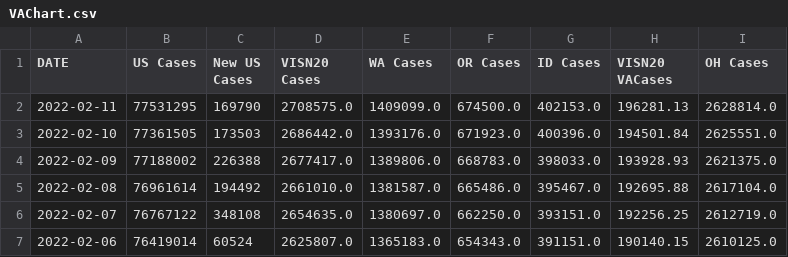
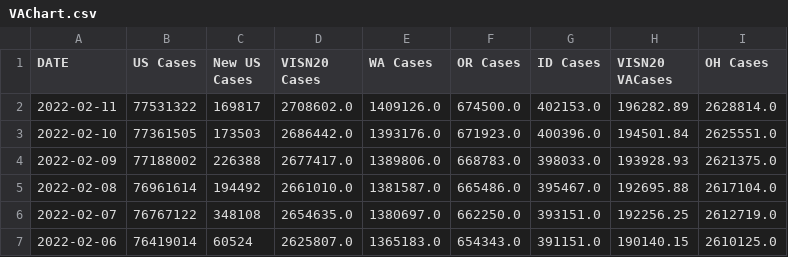
Before and after one commit to trebbag/VACovid, a CSV file: VAChart.csv, drawn as a sheet; only a part is shown; the diff names each change by its address in the sheet, - before the commit and + after, or states it on an @@ line.

```diff
--- a/VAChart.csv
+++ b/VAChart.csv
-B2 (US Cases): 77531295
+B2 (US Cases): 77531322
-C2 (New US Cases): 169790
+C2 (New US Cases): 169817
-D2 (VISN20 Cases): 2708575.0
+D2 (VISN20 Cases): 2708602.0
-E2 (WA Cases): 1409099.0
+E2 (WA Cases): 1409126.0
-H2 (VISN20 VACases): 196281.13
+H2 (VISN20 VACases): 196282.89
```
Also changed, not shown: CCTVAChart2.csv, CountyVACOVID.csv.
